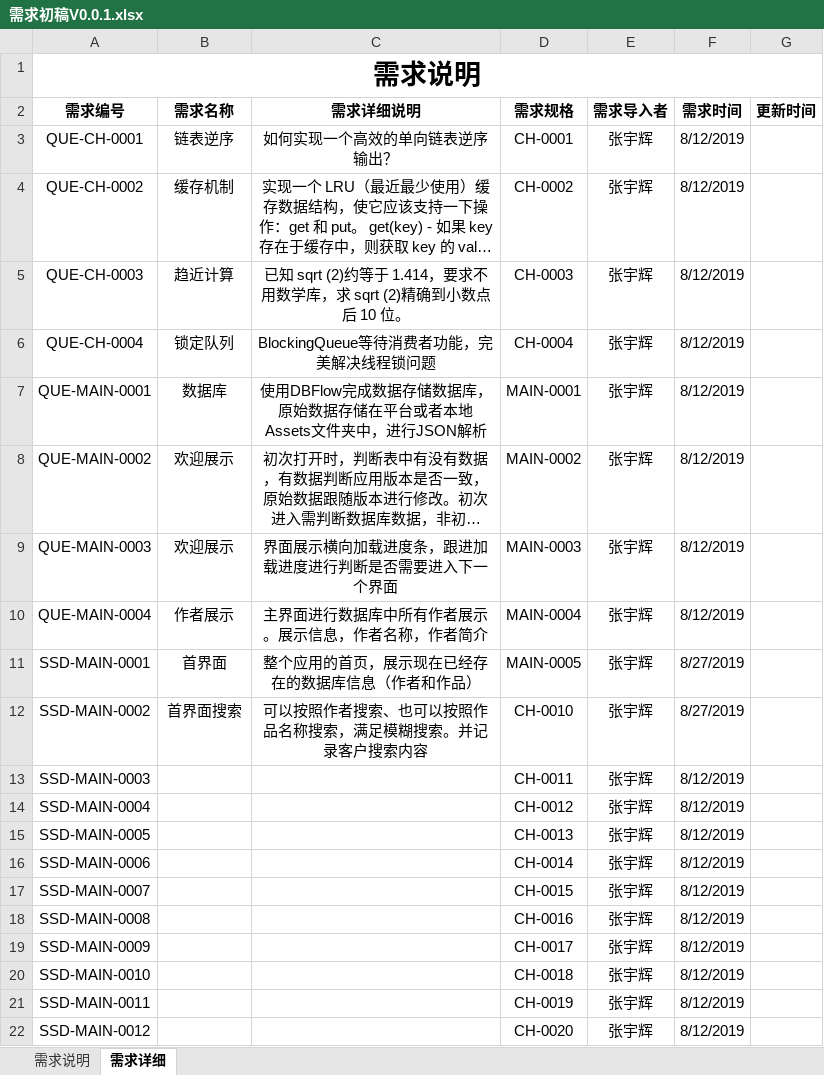
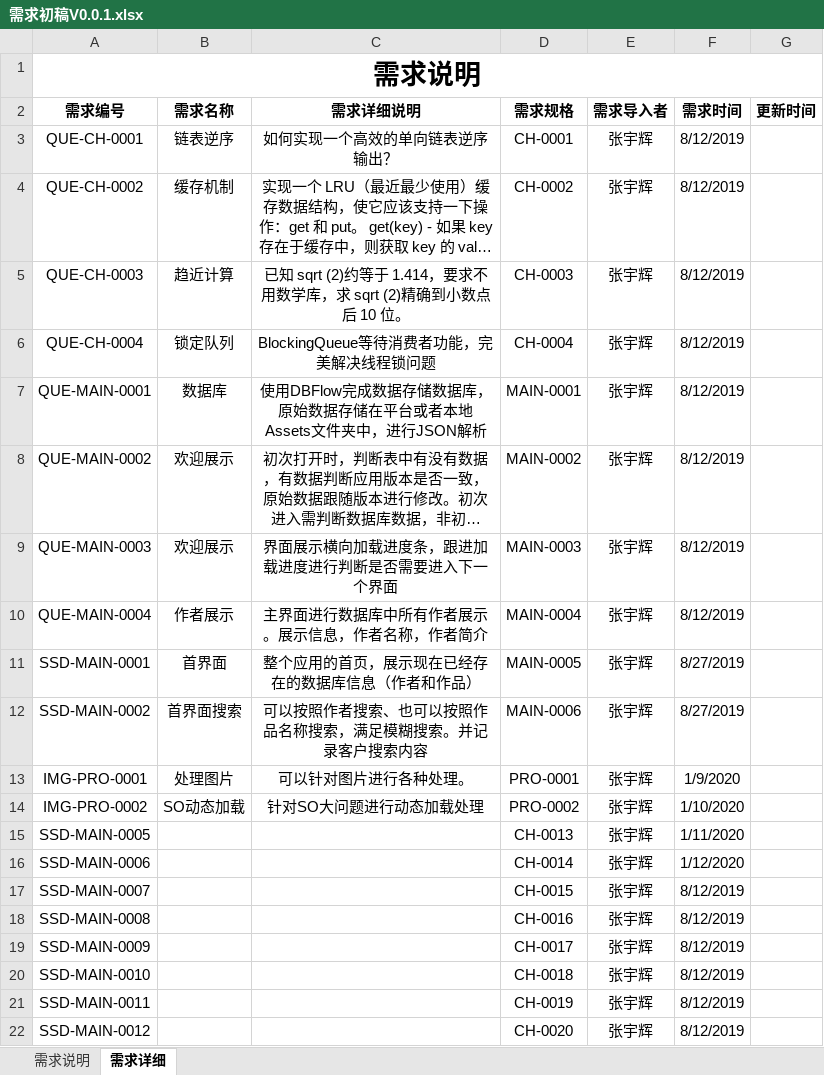
Before and after one commit to ducanh3005/StudyDay, an Excel workbook: DesignFile/需求/需求初稿V0.0.1.xlsx, sheet 需求详细, drawn as a sheet; long unchanged cells end in …; values as stored, in another font and other column widths than the file's, no borders; removed rows and columns are numbered as before the commit, all else as after; the diff names each change by its address in the sheet, - before the commit and + after, or states it on an @@ line.

```diff
--- a/DesignFile/需求/需求初稿V0.0.1.xlsx (sheet 需求详细)
+++ b/DesignFile/需求/需求初稿V0.0.1.xlsx (sheet 需求详细)
-D12 (需求规格): CH-0010
+D12 (需求规格): MAIN-0006
-row 13: SSD-MAIN-0003 |  |  | CH-0011 | 张宇辉 | 8/12/2019
-row 14: SSD-MAIN-0004 |  |  | CH-0012 | 张宇辉 | 8/12/2019
+row 13: IMG-PRO-0001 | 处理图片 | 可以针对图片进行各种处理。 | PRO-0001 | 张宇辉 | 1/9/2020
+row 14: IMG-PRO-0002 | SO动态加载 | 针对SO大问题进行动态加载处理 | PRO-0002 | 张宇辉 | 1/10/2020
-F15 (需求时间): 8/12/2019
+F15 (需求时间): 1/11/2020
-F16 (需求时间): 8/12/2019
+F16 (需求时间): 1/12/2020
```
Also changed, not shown: sheet 需求说明, 13 other files.
